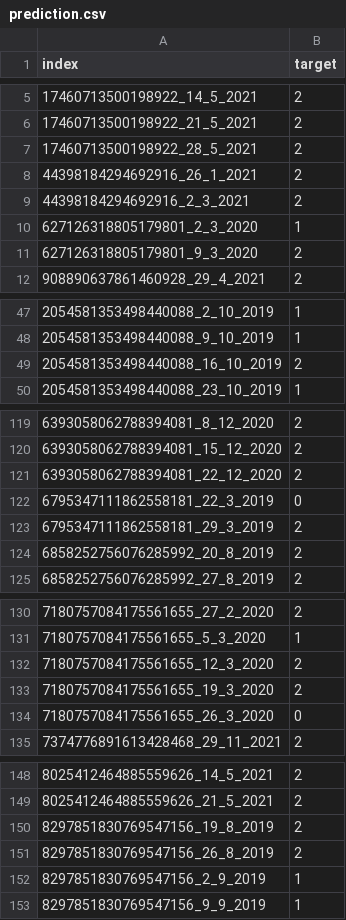
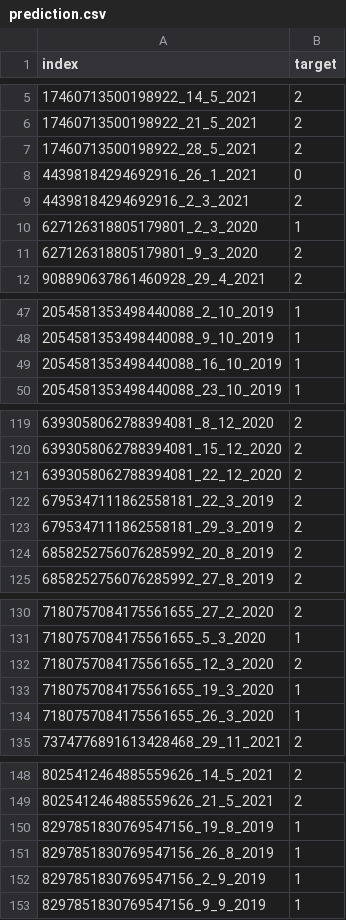
Before and after one commit to nataliehh/AML_practical01, a CSV file: prediction.csv, drawn as a sheet; only a part is shown, gaps mark what is left out; the diff covers the shown part only.

```diff
--- a/prediction.csv
+++ b/prediction.csv
@@ -7,3 +7,3 @@ index,target
 17460713500198922_28_5_2021,2
-44398184294692916_26_1_2021,2
+44398184294692916_26_1_2021,0
 44398184294692916_2_3_2021,2
@@ -48,3 +48,3 @@ index,target
 2054581353498440088_9_10_2019,1
-2054581353498440088_16_10_2019,2
+2054581353498440088_16_10_2019,1
 2054581353498440088_23_10_2019,1
@@ -121,3 +121,3 @@ index,target
 6393058062788394081_22_12_2020,2
-6795347111862558181_22_3_2019,0
+6795347111862558181_22_3_2019,2
 6795347111862558181_29_3_2019,2
@@ -132,4 +132,4 @@ index,target
 7180757084175561655_12_3_2020,2
-7180757084175561655_19_3_2020,2
-7180757084175561655_26_3_2020,0
+7180757084175561655_19_3_2020,1
+7180757084175561655_26_3_2020,1
 7374776891613428468_29_11_2021,2
@@ -149,4 +149,4 @@ index,target
 8025412464885559626_21_5_2021,2
-8297851830769547156_19_8_2019,2
-8297851830769547156_26_8_2019,2
+8297851830769547156_19_8_2019,1
+8297851830769547156_26_8_2019,1
 8297851830769547156_2_9_2019,1
```
Also changed, not shown: 13 edited cells elsewhere in this file, 1 other file.
